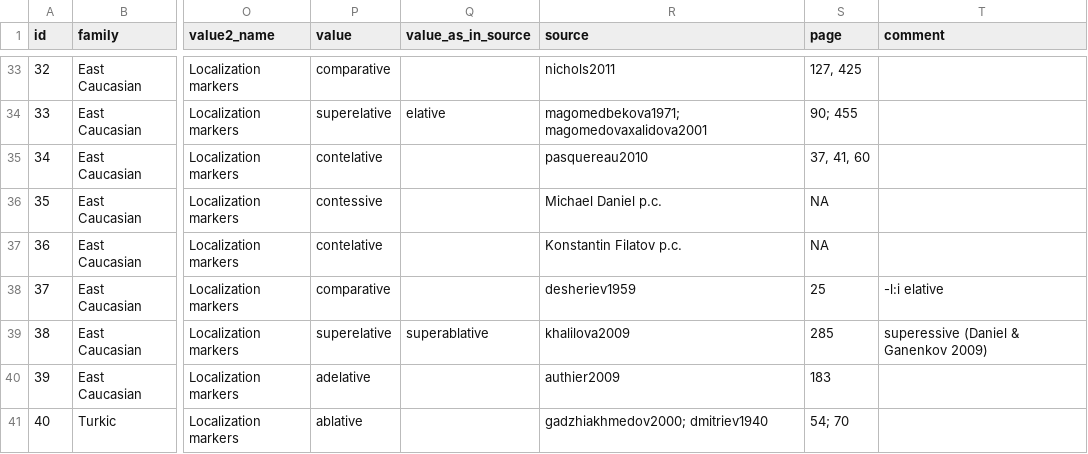
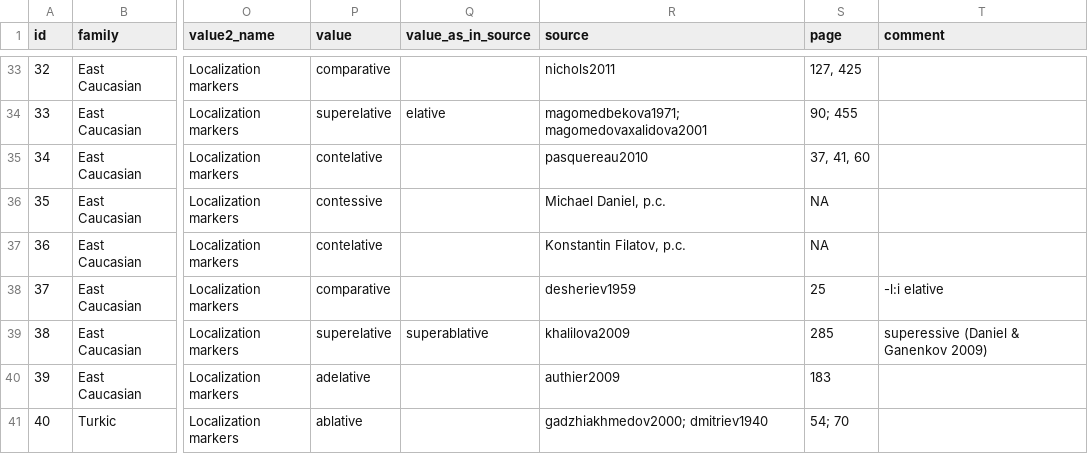
Before and after one commit to timtim1342/tald_gm, a TSV file: data/orig_table/standard_of_comparison.tsv, drawn as a sheet; only a part is shown, gaps mark what is left out; the diff names each change by its address in the sheet, - before the commit and + after, or states it on an @@ line.

Commit message:
add all texts, data and bibs; compile with lingglosses

```diff
--- a/data/orig_table/standard_of_comparison.tsv
+++ b/data/orig_table/standard_of_comparison.tsv
-R36 (source): Michael Daniel p.c.
+R36 (source): Michael Daniel, p.c.
-R37 (source): Konstantin Filatov p.c.
+R37 (source): Konstantin Filatov, p.c.
```
Also changed, not shown: 44 other files.
